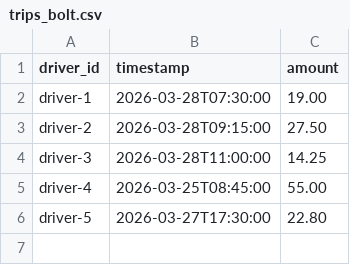
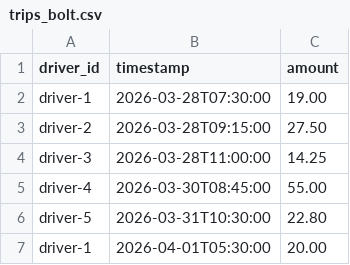
Before and after one commit to VassoD/go_project, a CSV file: data/trips_bolt.csv, drawn as a sheet.

```diff
--- a/data/trips_bolt.csv
+++ b/data/trips_bolt.csv
@@ -4,3 +4,4 @@ driver-2,2026-03-28T09:15:00,27.50
 driver-3,2026-03-28T11:00:00,14.25
-driver-4,2026-03-25T08:45:00,55.00
-driver-5,2026-03-27T17:30:00,22.80
+driver-4,2026-03-30T08:45:00,55.00
+driver-5,2026-03-31T10:30:00,22.80
+driver-1,2026-04-01T05:30:00,20.00
```
Also changed, not shown: 1 other file.
